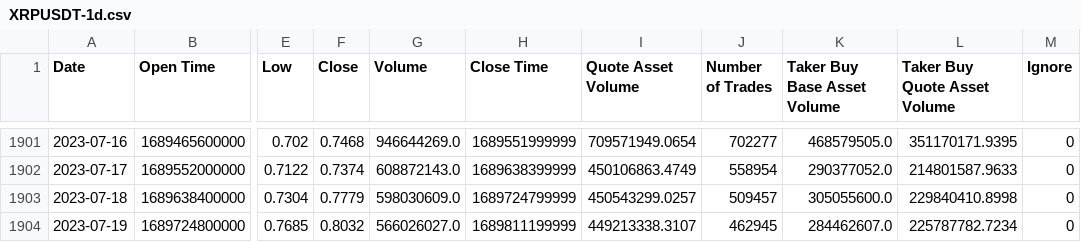
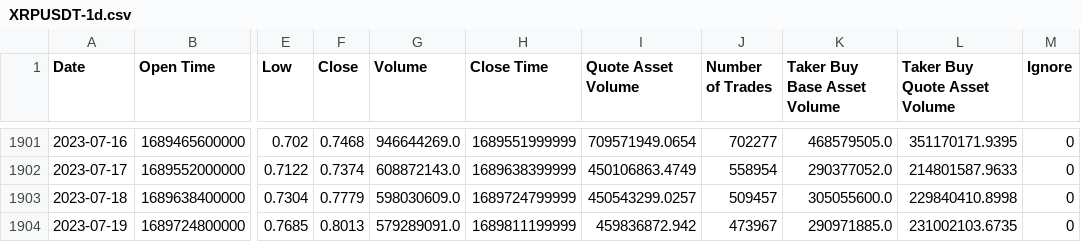
Before and after one commit to SavioCoding/CryptoTradingBot, a CSV file: data/XRPUSDT-1d.csv, drawn as a sheet; only a part is shown, gaps mark what is left out; the diff names each change by its address in the sheet, - before the commit and + after, or states it on an @@ line.

```diff
--- a/data/XRPUSDT-1d.csv
+++ b/data/XRPUSDT-1d.csv
-F1904 (Close): 0.8032
+F1904 (Close): 0.8013
-G1904 (Volume): 566026027.0
+G1904 (Volume): 579289091.0
-I1904 (Quote Asset Volume): 449213338.3107
+I1904 (Quote Asset Volume): 459836872.942
-J1904 (Number of Trades): 462945
+J1904 (Number of Trades): 473967
-K1904 (Taker Buy Base Asset Volume): 284462607.0
+K1904 (Taker Buy Base Asset Volume): 290971885.0
-L1904 (Taker Buy Quote Asset Volume): 225787782.7234
+L1904 (Taker Buy Quote Asset Volume): 231002103.6735
```
Also changed, not shown: data/BNBUSDT-1d.csv, data/BTCUSDT-1d.csv, 11 other files.
